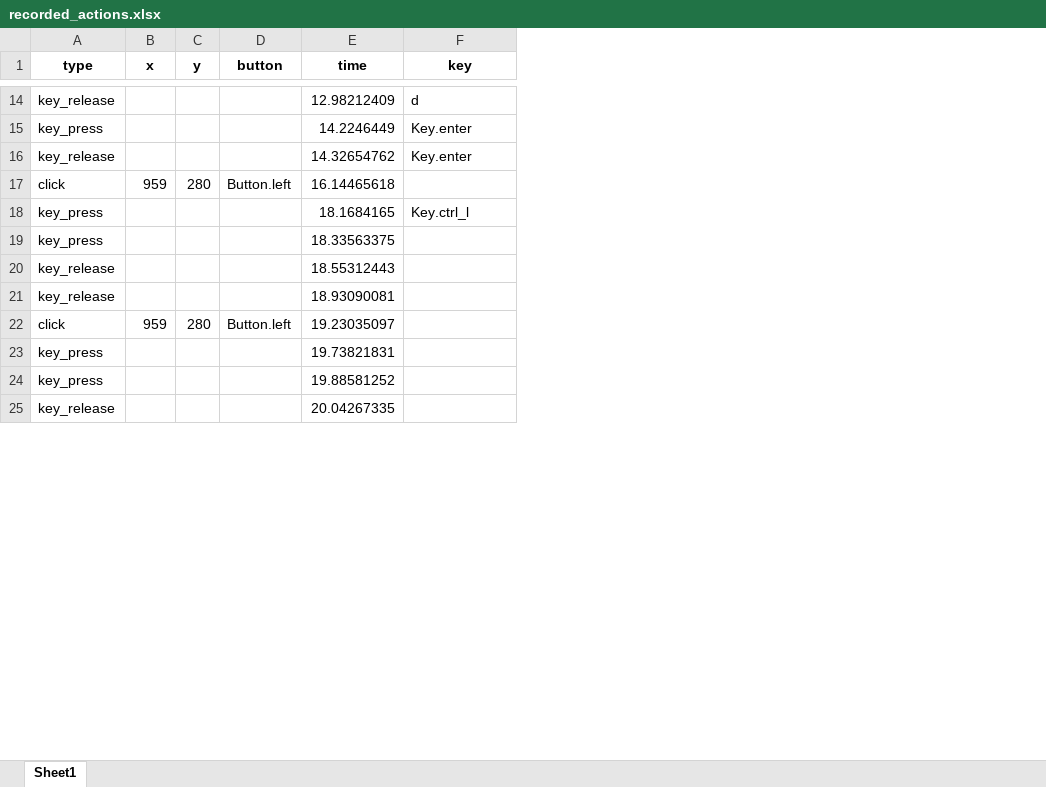
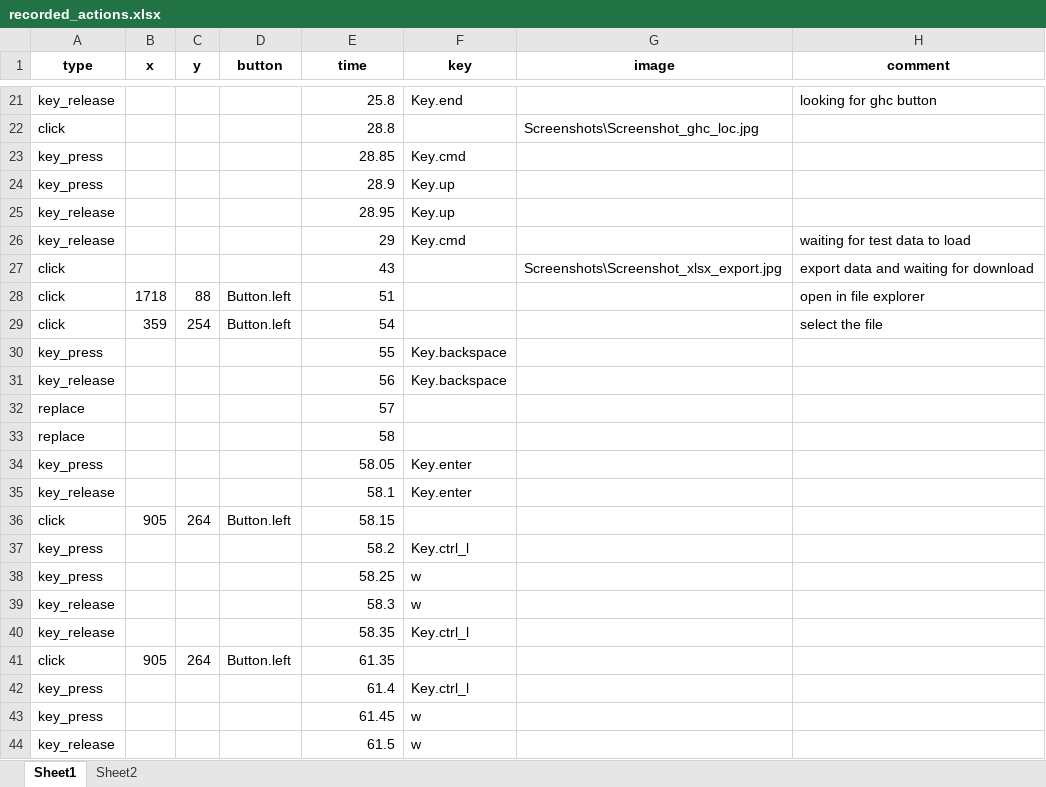
Before and after one commit to hanlin2000/Automation, an Excel workbook: recorded_actions.xlsx, sheet Sheet1, drawn as a sheet; only a part is shown, gaps mark what is left out; values as stored, in another font and other column widths than the file's, no borders; addresses are those after the commit; the diff covers the shown part only; the diff names each change by its address in the sheet, - before the commit and + after, or states it on an @@ line.

```diff
--- a/recorded_actions.xlsx (sheet Sheet1)
+++ b/recorded_actions.xlsx (sheet Sheet1)
+sheet tab: Sheet2
+column G (image), empty
+column H (comment), row 21: looking for ghc button
-E21 (time): 12.98212409
+E21 (time): 25.8
-F21 (key): d
+F21 (key): Key.end
+row 22: click |  |  |  | 28.8 |  | Screenshots\Screenshot_ghc_loc.jpg
+row 23: key_press |  |  |  | 28.85 | Key.cmd
+row 24: key_press |  |  |  | 28.9 | Key.up
+row 25: key_release |  |  |  | 28.95 | Key.up
+row 26: key_release |  |  |  | 29 | Key.cmd |  | waiting for test data to load
+row 27: click |  |  |  | 43 |  | Screenshots\Screenshot_xlsx_export.jpg | export data and waiting for download
+row 28: click | 1718 | 88 | Button.left | 51 |  |  | open in file explorer
+row 29: click | 359 | 254 | Button.left | 54 |  |  | select the file
+row 30: key_press |  |  |  | 55 | Key.backspace
+row 31: key_release |  |  |  | 56 | Key.backspace
+row 32: replace |  |  |  | 57
+row 33: replace |  |  |  | 58
-E34 (time): 14.2246449
+E34 (time): 58.05
-E35 (time): 14.32654762
+E35 (time): 58.1
-B36 (x): 959
+B36 (x): 905
-C36 (y): 280
+C36 (y): 264
-E36 (time): 16.14465618
+E36 (time): 58.15
-E37 (time): 18.1684165
+E37 (time): 58.2
-E38 (time): 18.33563375
+E38 (time): 58.25
-F38:F39 (key): (empty)
+F38:F39 (key): w
-E39 (time): 18.55312443
+E39 (time): 58.3
-E40 (time): 18.93090081
+E40 (time): 58.35
-F40 (key): (empty)
+F40 (key): Key.ctrl_l
-B41 (x): 959
+B41 (x): 905
-C41 (y): 280
+C41 (y): 264
-E41 (time): 19.23035097
+E41 (time): 61.35
-E42 (time): 19.73821831
+E42 (time): 61.4
-F42 (key): (empty)
+F42 (key): Key.ctrl_l
-E43 (time): 19.88581252
+E43 (time): 61.45
-F43:F44 (key): (empty)
+F43:F44 (key): w
-E44 (time): 20.04267335
+E44 (time): 61.5
```
Also changed, not shown: 7 added rows and 41 edited cells elsewhere in this sheet, 8 other files.
